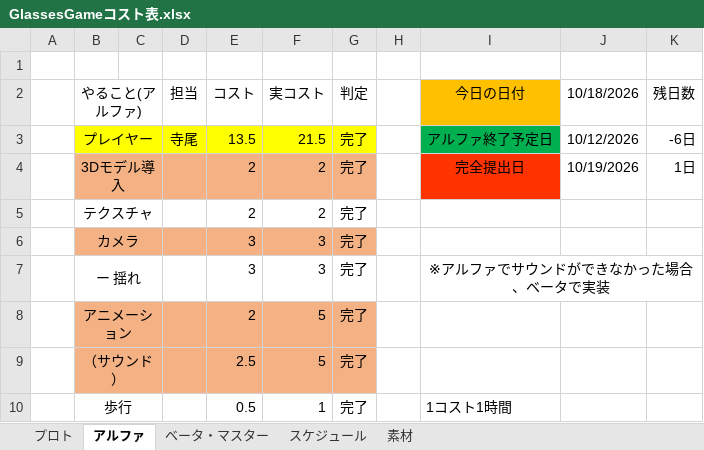
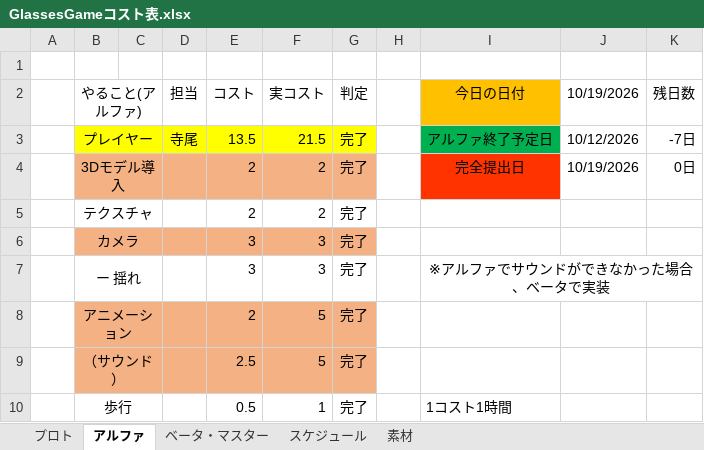
Before and after one commit to FunasakoYuga/GlassesGame, an Excel workbook: GlassesGameコスト表.xlsx, sheet アルファ, drawn as a sheet; only a part is shown; values as stored, in another font and other column widths than the file's, no borders; conditional formats not drawn; the diff names each change by its address in the sheet, - before the commit and + after, or states it on an @@ line.

```diff
--- a/GlassesGameコスト表.xlsx (sheet アルファ)
+++ b/GlassesGameコスト表.xlsx (sheet アルファ)
-J2: 10/18/2026
+J2: 10/19/2026
-K3 (残日数): -6日
+K3 (残日数): -7日
-K4 (残日数): 1日
+K4 (残日数): 0日
```
Also changed, not shown: sheet ベータ・マスター, sheet プロト.
